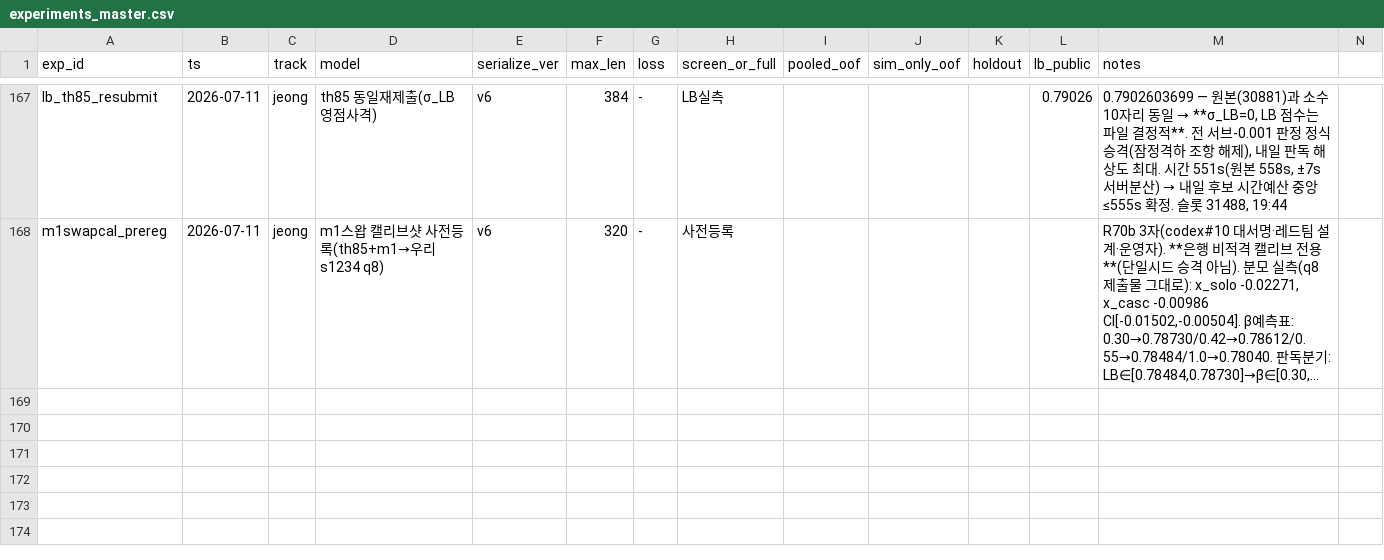
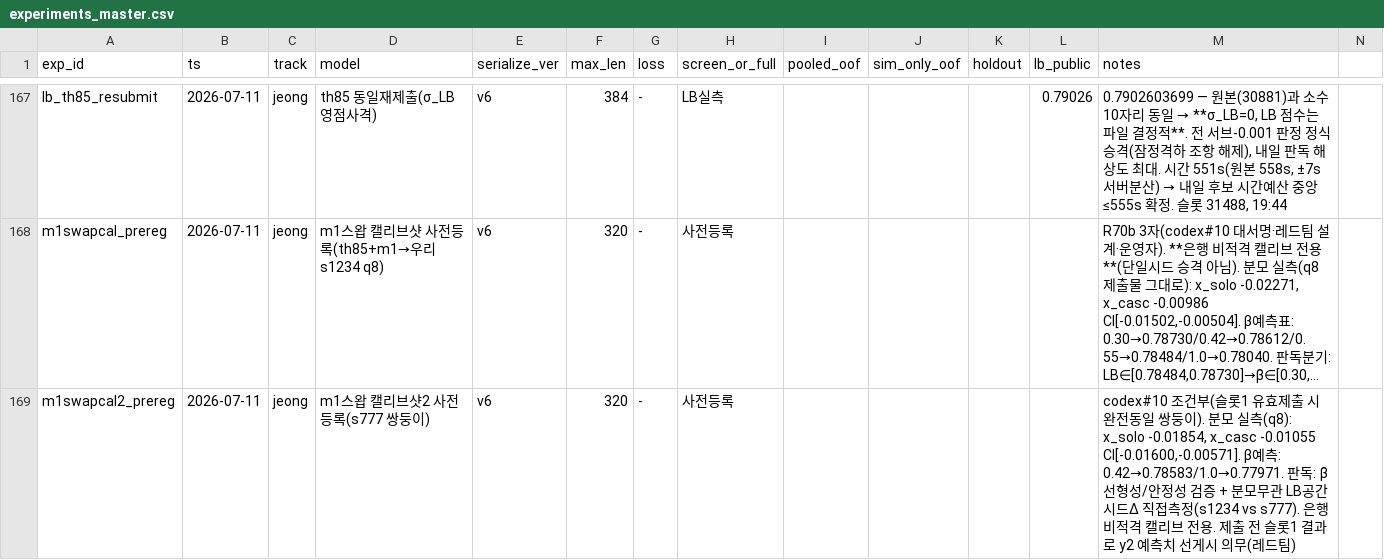
Before and after one commit to Roka-jsj/Action_Decision, a CSV file: experiments_master.csv, drawn as a sheet; only a part is shown, gaps mark what is left out; long unchanged cells end in …; rows hold the shown columns only; the diff names each change by its address in the sheet, - before the commit and + after, or states it on an @@ line.

```diff
--- a/experiments_master.csv
+++ b/experiments_master.csv
+row 169: m1swapcal2_prereg | 2026-07-11 | jeong | m1스왑 캘리브샷2 사전등록(s777 쌍둥이) | v6 | 320 | - | 사전등록 |  |  |  |  | codex#10 조건부(슬롯1 유효제출 시 완전동일 쌍둥이). 분모 실측(q8): x_solo -0.01854, x_casc -0.01055 CI[-0.01600,-0.00571]. β예측: 0.42→0.78583/1.0→0.77971. 판독: β̂ 선형성/안정성 검증 + 분모무관 LB공간 시드Δ 직접측정(s1234 vs s777). 은행 비적격 캘리브 전용. 제출 전 슬롯1 결과로 y2 예측치 선게시 의무(레드팀)
```
Also changed, not shown: 1 other file.
